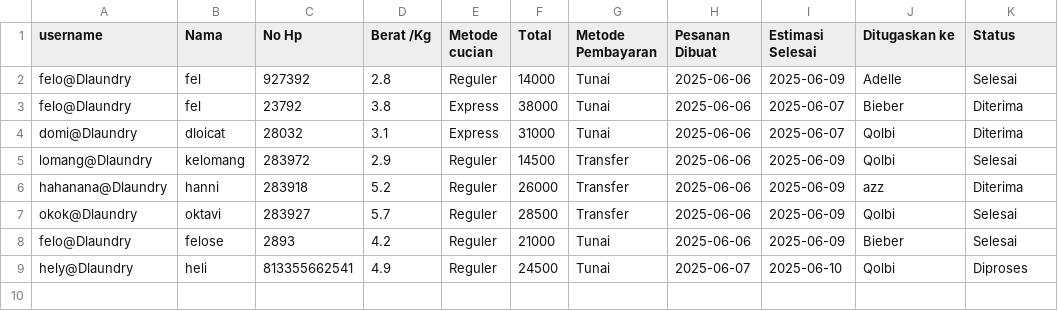
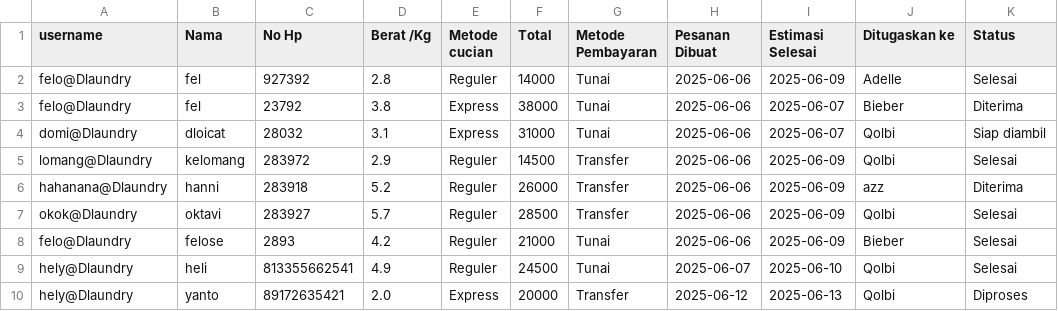
Before and after one commit to KavinPratama/Dlaundry, a CSV file: data_pesananD.csv, drawn as a sheet.

Commit message:
Menambahkan file laporan_baru.py dan data_tambahan.csv

```diff
--- a/data_pesananD.csv
+++ b/data_pesananD.csv
@@ -3,3 +3,3 @@ felo@Dlaundry,fel,927392,2.8,Reguler,14000,Tunai,2025-06-06,2025-06-09,Adelle,Se
 felo@Dlaundry,fel,23792,3.8,Express,38000,Tunai,2025-06-06,2025-06-07,Bieber,Diterima
-domi@Dlaundry,dloicat,28032,3.1,Express,31000,Tunai,2025-06-06,2025-06-07,Qolbi,Diterima
+domi@Dlaundry,dloicat,28032,3.1,Express,31000,Tunai,2025-06-06,2025-06-07,Qolbi,Siap diambil
 lomang@Dlaundry,kelomang,283972,2.9,Reguler,14500,Transfer,2025-06-06,2025-06-09,Qolbi,Selesai
@@ -8,2 +8,3 @@ okok@Dlaundry,oktavi,283927,5.7,Reguler,28500,Transfer,2025-06-06,2025-06-09,Qol
 felo@Dlaundry,felose,2893,4.2,Reguler,21000,Tunai,2025-06-06,2025-06-09,Bieber,Selesai
-hely@Dlaundry,heli,813355662541,4.9,Reguler,24500,Tunai,2025-06-07,2025-06-10,Qolbi,Diproses
+hely@Dlaundry,heli,813355662541,4.9,Reguler,24500,Tunai,2025-06-07,2025-06-10,Qolbi,Selesai
+hely@Dlaundry,yanto,89172635421,2.0,Express,20000,Transfer,2025-06-12,2025-06-13,Qolbi,Diproses
```
Also changed, not shown: akun_pelanggan.csv, 2 other files.
